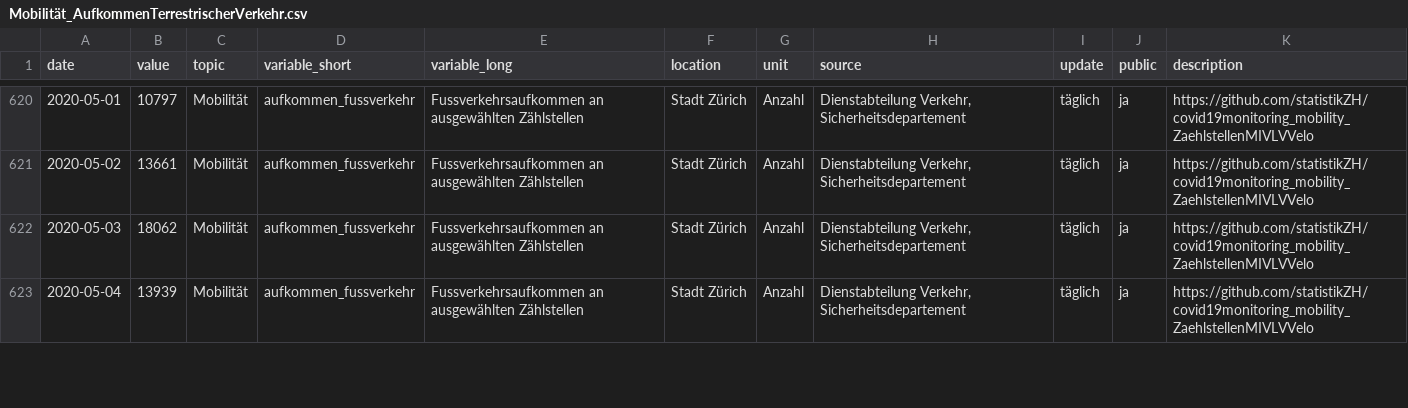
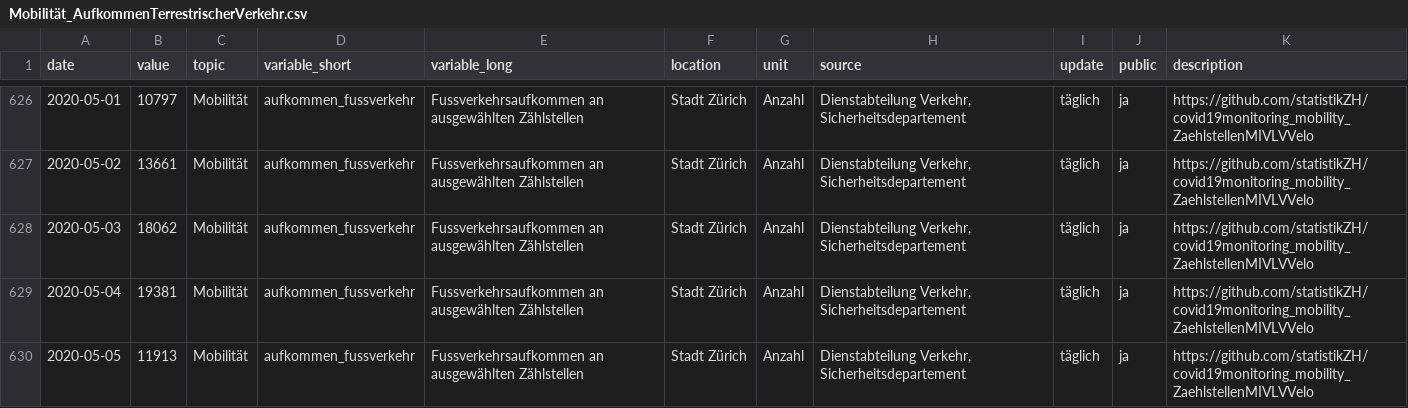
Before and after one commit to statistikZH/covid19monitoring_mobility_ZaehlstellenMIVLVVelo, a CSV file: Mobilität_AufkommenTerrestrischerVerkehr.csv, drawn as a sheet; only a part is shown, gaps mark what is left out; the diff covers the shown part only.

Commit message:
7.5.

```diff
--- a/Mobilität_AufkommenTerrestrischerVerkehr.csv
+++ b/Mobilität_AufkommenTerrestrischerVerkehr.csv
@@ -622,2 +628,3 @@ date,value,topic,variable_short,variable_long,location,unit,source,update,public
 2020-05-03,18062,Mobilität,aufkommen_fussverkehr,Fussverkehrsaufkommen an ausgewählten Zählstellen,Stadt Zürich,Anzahl,"Dienstabteilung Verkehr, Sicherheitsdepartement",täglich,ja,https://github.com/statistikZH/covid19monitoring_mobility_ZaehlstellenMIVLVVelo
-2020-05-04,13939,Mobilität,aufkommen_fussverkehr,Fussverkehrsaufkommen an ausgewählten Zählstellen,Stadt Zürich,Anzahl,"Dienstabteilung Verkehr, Sicherheitsdepartement",täglich,ja,https://github.com/statistikZH/covid19monitoring_mobility_ZaehlstellenMIVLVVelo
+2020-05-04,19381,Mobilität,aufkommen_fussverkehr,Fussverkehrsaufkommen an ausgewählten Zählstellen,Stadt Zürich,Anzahl,"Dienstabteilung Verkehr, Sicherheitsdepartement",täglich,ja,https://github.com/statistikZH/covid19monitoring_mobility_ZaehlstellenMIVLVVelo
+2020-05-05,11913,Mobilität,aufkommen_fussverkehr,Fussverkehrsaufkommen an ausgewählten Zählstellen,Stadt Zürich,Anzahl,"Dienstabteilung Verkehr, Sicherheitsdepartement",täglich,ja,https://github.com/statistikZH/covid19monitoring_mobility_ZaehlstellenMIVLVVelo
```
Also changed, not shown: 9 added rows and 1 edited cell elsewhere in this file.
